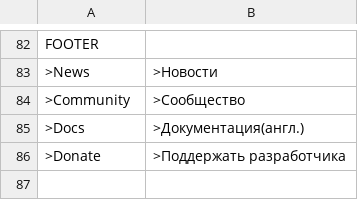
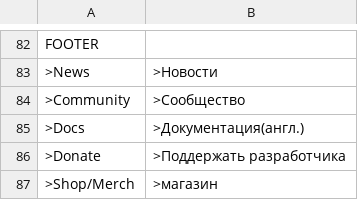
Before and after one commit to robiso/translation-russian, a CSV file: ru_RU.csv, drawn as a sheet; only a part is shown, gaps mark what is left out; the diff names each change by its address in the sheet, - before the commit and + after, or states it on an @@ line.

Commit message:
Update ru_RU.csv
Adding Shop translation for upcoming version.

```diff
--- a/ru_RU.csv
+++ b/ru_RU.csv
+row 87: >Shop/Merch | >магазин
```
